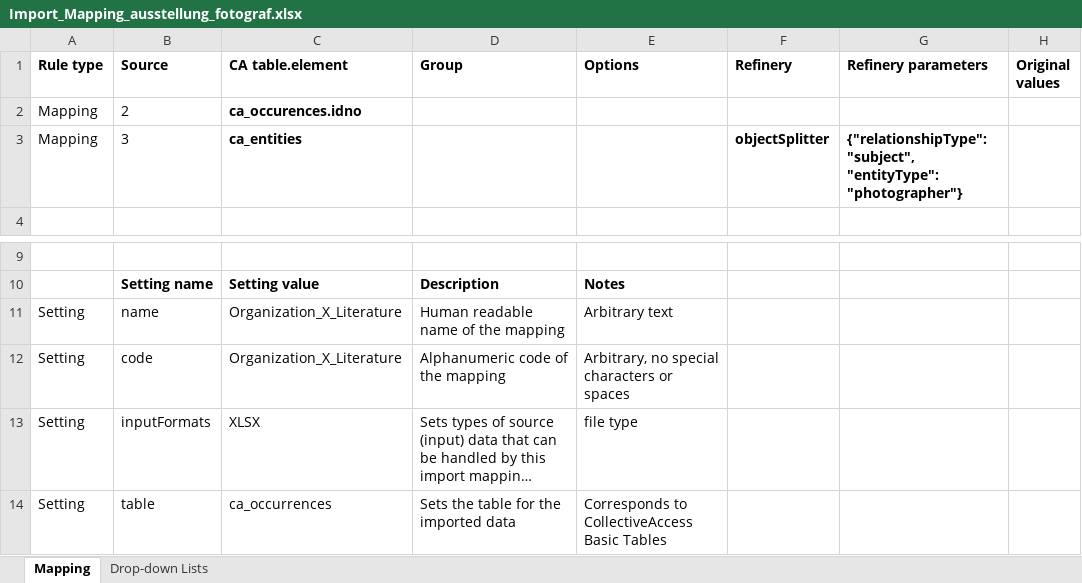
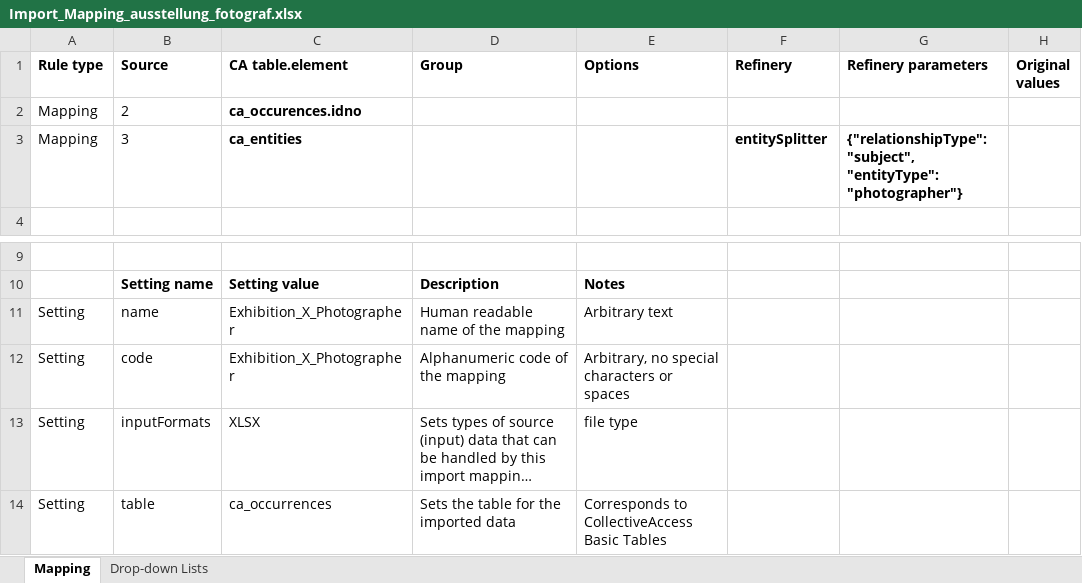
Before and after one commit to fotoCH/setup_and_migration, an Excel workbook: Excel_Mapping/Mapping/Import_Mapping_ausstellung_fotograf.xlsx, sheet Mapping, drawn as a sheet; only a part is shown, gaps mark what is left out; long unchanged cells end in …; values as stored, in another font and other column widths than the file's, no borders; the diff names each change by its address in the sheet, - before the commit and + after, or states it on an @@ line.

Commit message:
Mappings Zwischenstand

```diff
--- a/Excel_Mapping/Mapping/Import_Mapping_ausstellung_fotograf.xlsx (sheet Mapping)
+++ b/Excel_Mapping/Mapping/Import_Mapping_ausstellung_fotograf.xlsx (sheet Mapping)
-F3 (Refinery): objectSplitter
+F3 (Refinery): entitySplitter
-C11:C12 (CA table.element): Organization_X_Literature
+C11:C12 (CA table.element): Exhibition_X_Photographer
```
Also changed, not shown: 8 other files.
